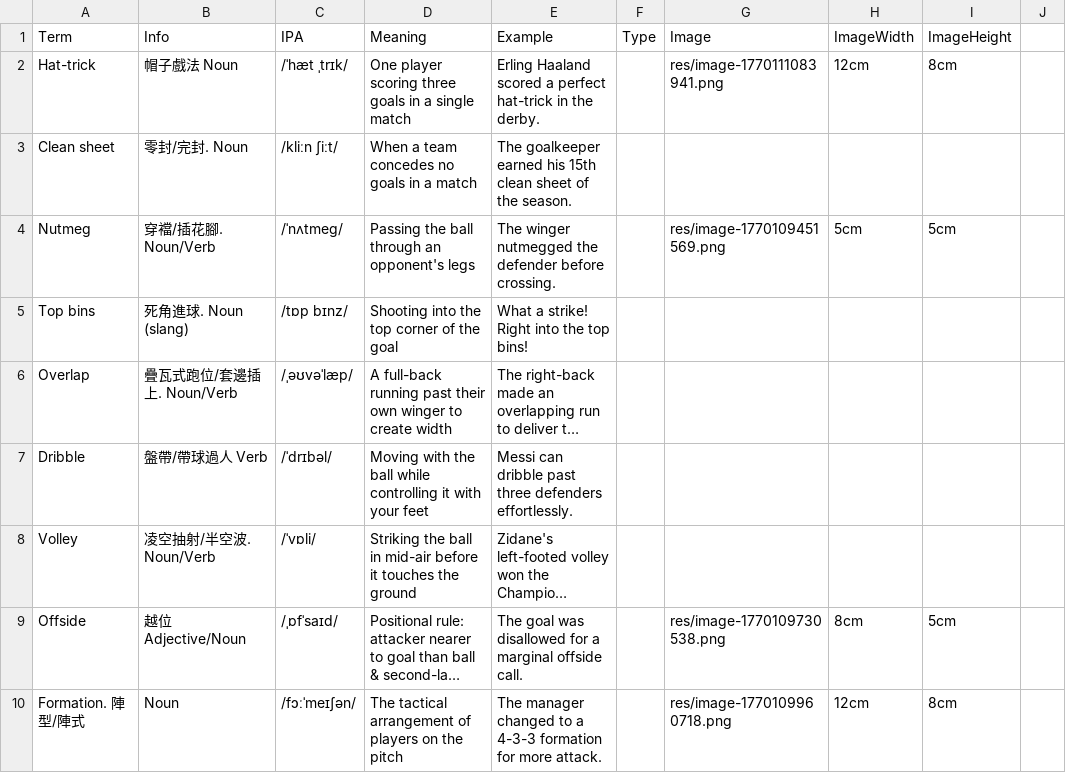
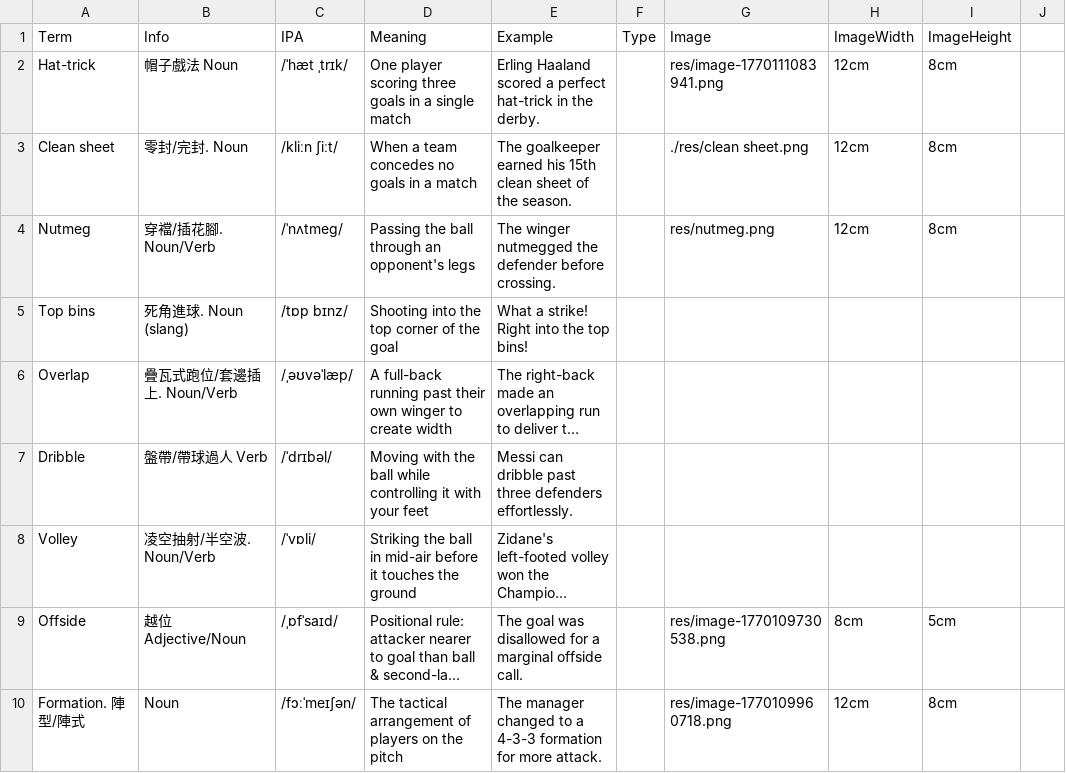
Before and after one commit to bensonnchan/buddy-app, a CSV file: data/example.csv, drawn as a sheet; only a part is shown; long unchanged cells end in ….

```diff
--- a/data/example.csv
+++ b/data/example.csv
@@ -2,4 +2,4 @@ Term,Info,IPA,Meaning,Example,Type,Image,ImageWidth,ImageHeight
 Hat-trick,帽子戲法  Noun,/ˈhæt ˌtrɪk/,One player scoring three goals in a single match,"Erling Haaland scored a perfect hat-trick in the derby.",,res/image-1770111083941.png,12cm,8cm
-Clean sheet,零封/完封.  Noun,/kliːn ʃiːt/,When a team concedes no goals in a match,"The goalkeeper earned his 15th clean sheet of the season.",,,,
-Nutmeg,穿襠/插花腳. Noun/Verb,/ˈnʌtmeɡ/,Passing the ball through an opponent's legs,"The winger nutmegged the defender before crossing.",,res/image-1770109451569.png,5cm,5cm,
+Clean sheet,零封/完封.  Noun,/kliːn ʃiːt/,When a team concedes no goals in a match,"The goalkeeper earned his 15th clean sheet of the season.",,./res/clean sheet.png,12cm,8cm
+Nutmeg,穿襠/插花腳. Noun/Verb,/ˈnʌtmeɡ/,Passing the ball through an opponent's legs,"The winger nutmegged the defender before crossing.",,res/nutmeg.png,12cm,8cm
 Top bins,死角進球. Noun (slang),/tɒp bɪnz/,Shooting into the top corner of the goal,"What a strike! Right into the top bins!",,,,
```
Also changed, not shown: 3 other files.
